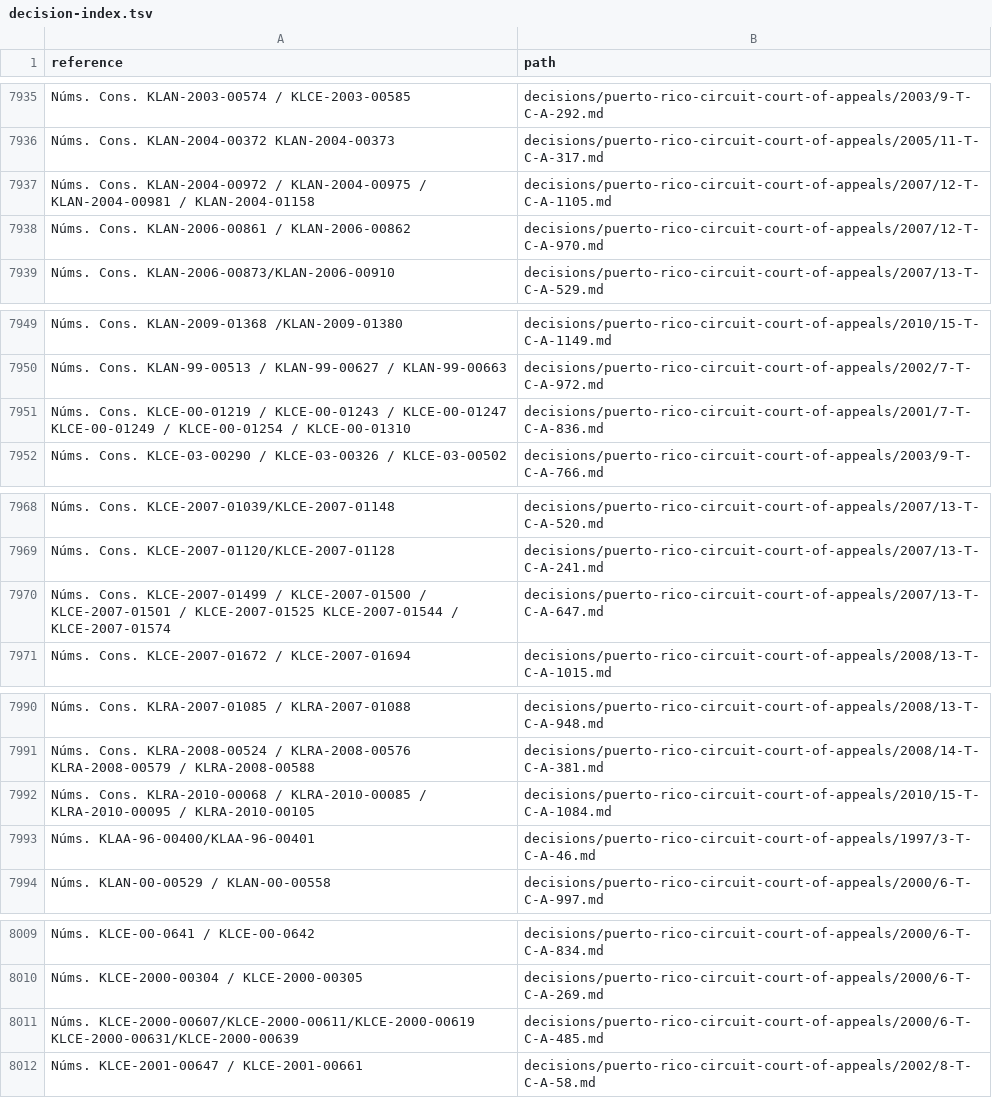
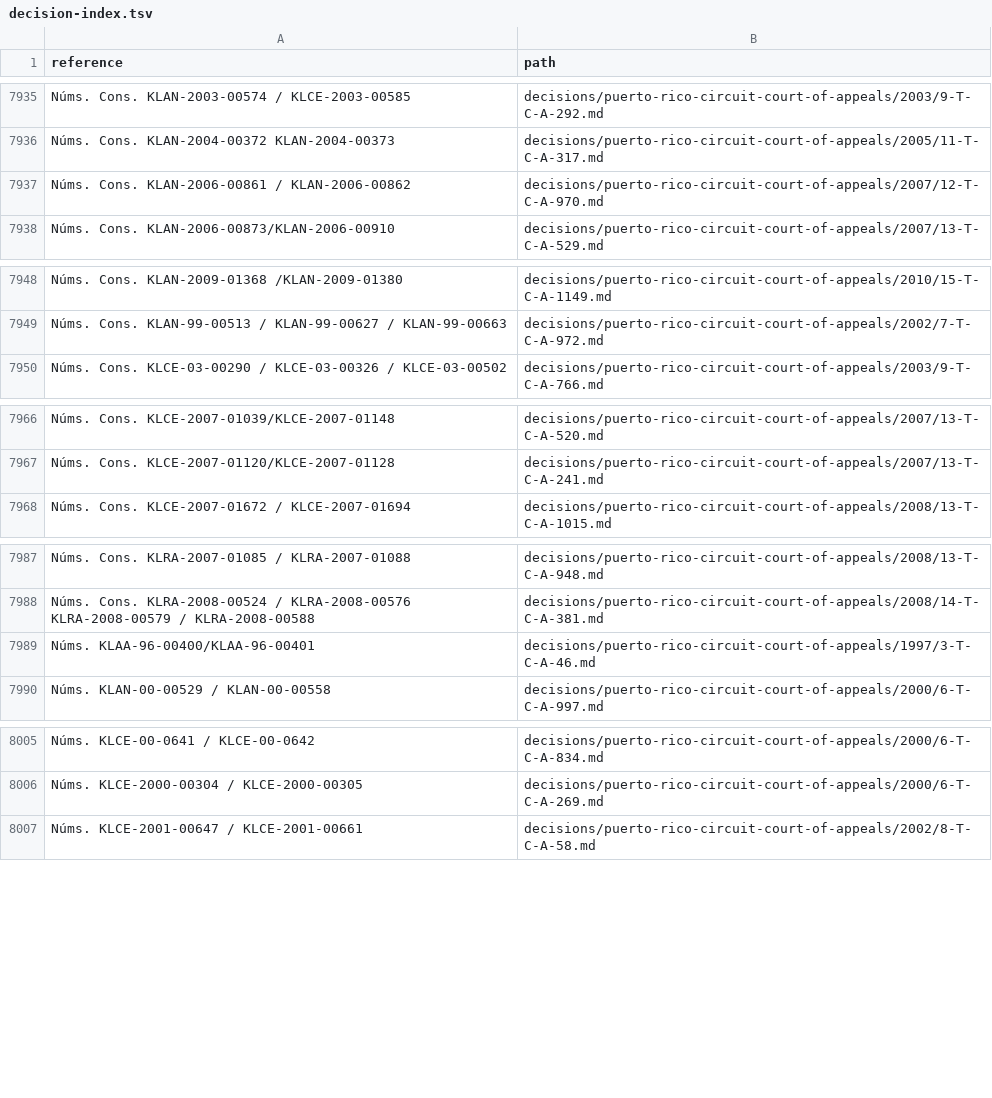
Before and after one commit to lexifina/united-states-puerto-rico-appellate-caselaw, a TSV file: decision-index.tsv, drawn as a sheet; only a part is shown, gaps mark what is left out; the diff covers the shown part only.

Commit message:
Documentation: CAP deep-check fixes of 2026-11-09: 0 decisions added, 0 corrected; decision index, decision-relations.tsv, decision-dates.tsv, overlay, corpus.json, README, REPRODUCE.md, tools
2678 clusters
2 index rows added
0 index rows dropped
0 new decisions
0 new head matter only
7 partial dates
2680 records

```diff
--- a/decision-index.tsv
+++ b/decision-index.tsv
@@ -7936,3 +7936,2 @@ Núms. Cons. KLAN-2003-00574 / KLCE-2003-00585	decisions/puerto-rico-circuit-cou
 Núms. Cons. KLAN-2004-00372 KLAN-2004-00373	decisions/puerto-rico-circuit-court-of-appeals/2005/11-T-C-A-317.md
-Núms. Cons. KLAN-2004-00972 / KLAN-2004-00975 / KLAN-2004-00981 / KLAN-2004-01158	decisions/puerto-rico-circuit-court-of-appeals/2007/12-T-C-A-1105.md
 Núms. Cons. KLAN-2006-00861 / KLAN-2006-00862	decisions/puerto-rico-circuit-court-of-appeals/2007/12-T-C-A-970.md
@@ -7950,3 +7949,2 @@ Núms. Cons. KLAN-2009-01368 /KLAN-2009-01380	decisions/puerto-rico-circuit-cour
 Núms. Cons. KLAN-99-00513 / KLAN-99-00627 / KLAN-99-00663	decisions/puerto-rico-circuit-court-of-appeals/2002/7-T-C-A-972.md
-Núms. Cons. KLCE-00-01219 / KLCE-00-01243 / KLCE-00-01247 KLCE-00-01249 / KLCE-00-01254 / KLCE-00-01310	decisions/puerto-rico-circuit-court-of-appeals/2001/7-T-C-A-836.md
 Núms. Cons. KLCE-03-00290 / KLCE-03-00326 / KLCE-03-00502	decisions/puerto-rico-circuit-court-of-appeals/2003/9-T-C-A-766.md
@@ -7969,3 +7967,2 @@ Núms. Cons. KLCE-2007-01039/KLCE-2007-01148	decisions/puerto-rico-circuit-court
 Núms. Cons. KLCE-2007-01120/KLCE-2007-01128	decisions/puerto-rico-circuit-court-of-appeals/2007/13-T-C-A-241.md
-Núms. Cons. KLCE-2007-01499 / KLCE-2007-01500 / KLCE-2007-01501 / KLCE-2007-01525 KLCE-2007-01544 / KLCE-2007-01574	decisions/puerto-rico-circuit-court-of-appeals/2007/13-T-C-A-647.md
 Núms. Cons. KLCE-2007-01672 / KLCE-2007-01694	decisions/puerto-rico-circuit-court-of-appeals/2008/13-T-C-A-1015.md
@@ -7991,3 +7988,2 @@ Núms. Cons. KLRA-2007-01085 / KLRA-2007-01088	decisions/puerto-rico-circuit-cou
 Núms. Cons. KLRA-2008-00524 / KLRA-2008-00576 KLRA-2008-00579 / KLRA-2008-00588	decisions/puerto-rico-circuit-court-of-appeals/2008/14-T-C-A-381.md
-Núms. Cons. KLRA-2010-00068 / KLRA-2010-00085 / KLRA-2010-00095 / KLRA-2010-00105	decisions/puerto-rico-circuit-court-of-appeals/2010/15-T-C-A-1084.md
 Núms. KLAA-96-00400/KLAA-96-00401	decisions/puerto-rico-circuit-court-of-appeals/1997/3-T-C-A-46.md
@@ -8010,3 +8006,2 @@ Núms. KLCE-00-0641 / KLCE-00-0642	decisions/puerto-rico-circuit-court-of-appeal
 Núms. KLCE-2000-00304 / KLCE-2000-00305	decisions/puerto-rico-circuit-court-of-appeals/2000/6-T-C-A-269.md
-Núms. KLCE-2000-00607/KLCE-2000-00611/KLCE-2000-00619 KLCE-2000-00631/KLCE-2000-00639	decisions/puerto-rico-circuit-court-of-appeals/2000/6-T-C-A-485.md
 Núms. KLCE-2001-00647 / KLCE-2001-00661	decisions/puerto-rico-circuit-court-of-appeals/2002/8-T-C-A-58.md
```
Also changed, not shown: 2 added rows elsewhere in this file, 7 other files.
